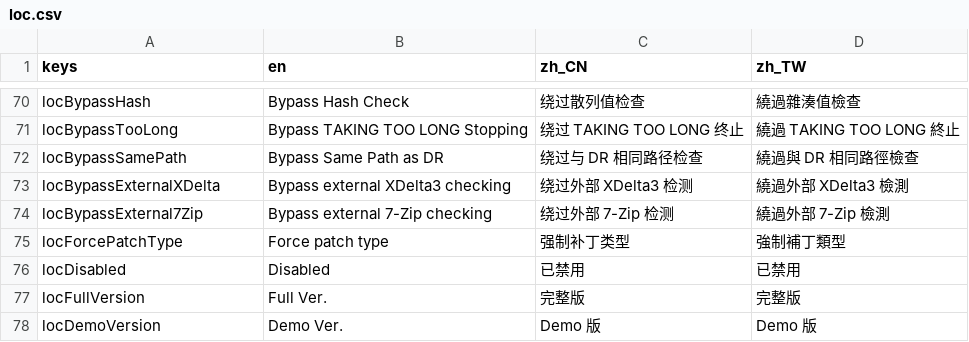
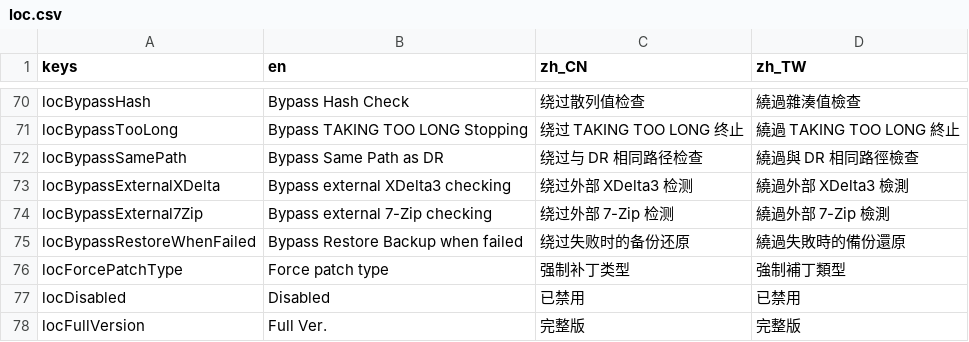
Before and after one commit to gm3dr/DeltaruneChinesePatcher, a CSV file: Locale/loc.csv, drawn as a sheet; only a part is shown, gaps mark what is left out; the shorter side is filled out with more unchanged rows.

Commit message:
bypass restore backup when failed

```diff
--- a/Locale/loc.csv
+++ b/Locale/loc.csv
@@ -74,2 +74,3 @@ locBypassExternalXDelta,Bypass external XDelta3 checking,绕过外部 XDelta3
 locBypassExternal7Zip,Bypass external 7-Zip checking,绕过外部 7-Zip 检测,繞過外部 7-Zip 檢測
+locBypassRestoreWhenFailed,Bypass Restore Backup when failed,绕过失败时的备份还原,繞過失敗時的備份還原
 locForcePatchType,Force patch type,强制补丁类型,強制補丁類型
```
Also changed, not shown: 2 other files.
